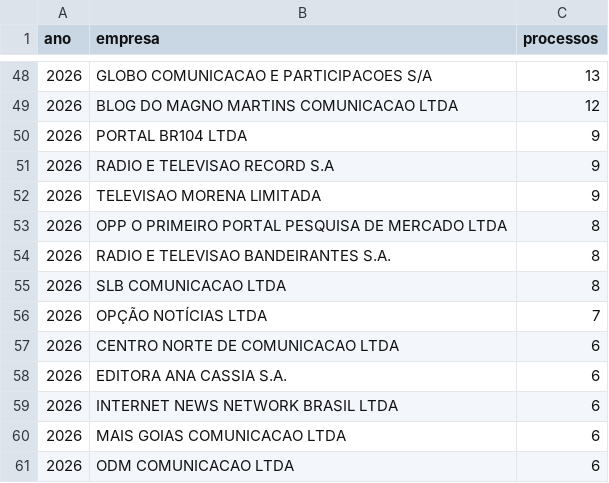
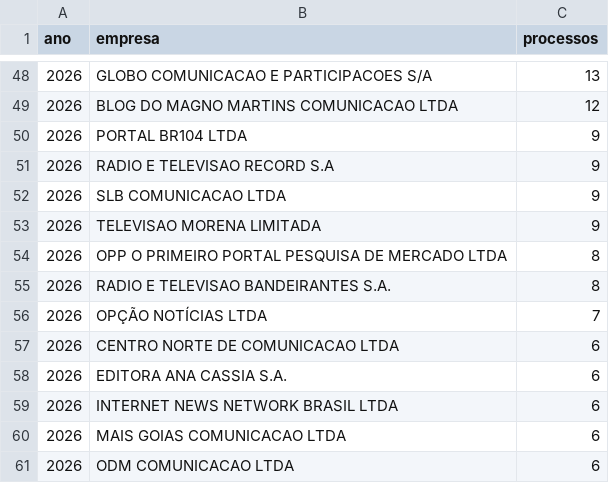
Before and after one commit to celsodeos/Monitoramento-TSE-BR, a CSV file: dados/derivados/midia_empresas.csv, drawn as a sheet; only a part is shown, gaps mark what is left out; removed rows and columns are numbered as before the commit, all else as after; the diff names each change by its address in the sheet, - before the commit and + after, or states it on an @@ line.

```diff
--- a/dados/derivados/midia_empresas.csv
+++ b/dados/derivados/midia_empresas.csv
+row 52: 2026 | SLB COMUNICACAO LTDA | 9
-row 55: 2026 | SLB COMUNICACAO LTDA | 8
```
Also changed, not shown: dados/derivados/2t_velocidade.csv, dados/derivados/numeros_datajud_plataformas.csv, 28 other files.
